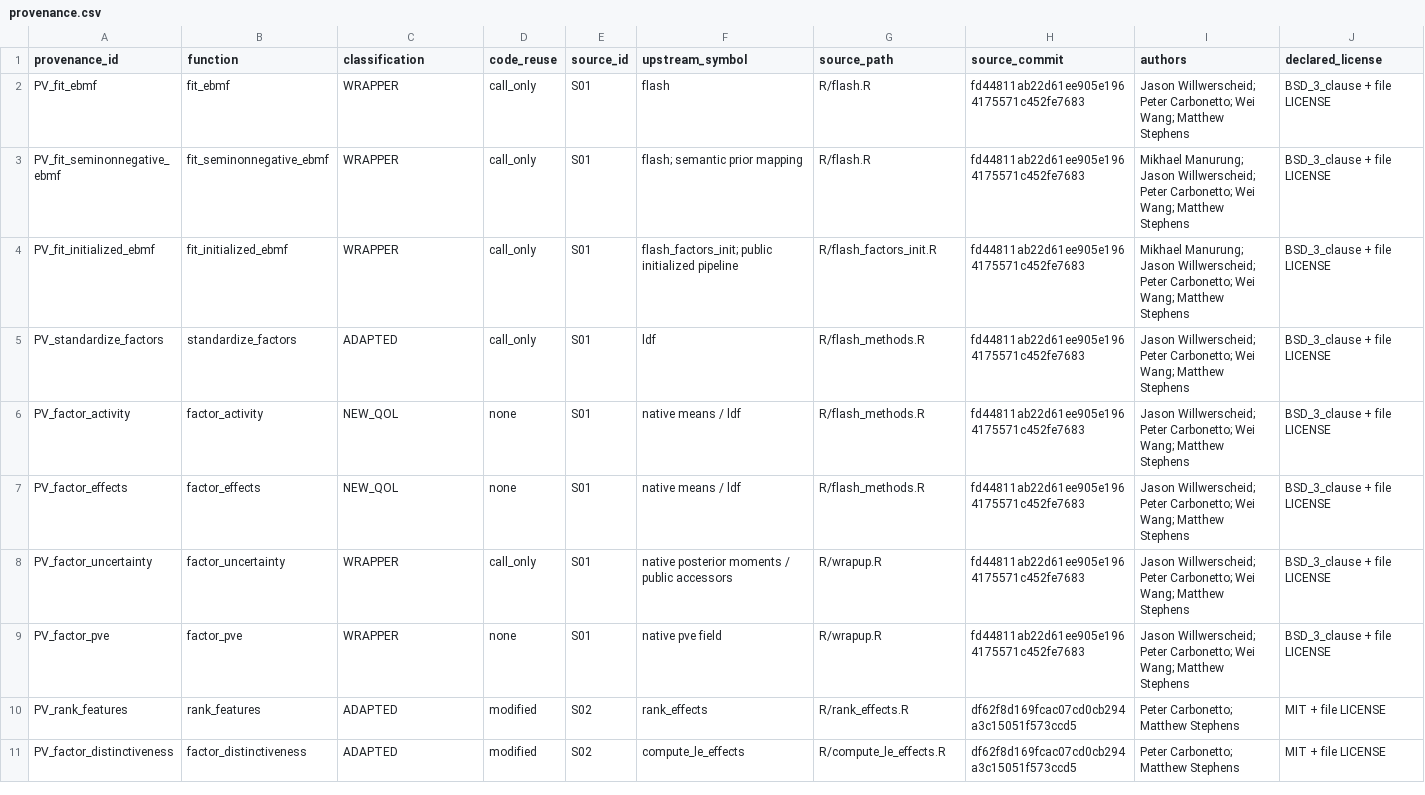
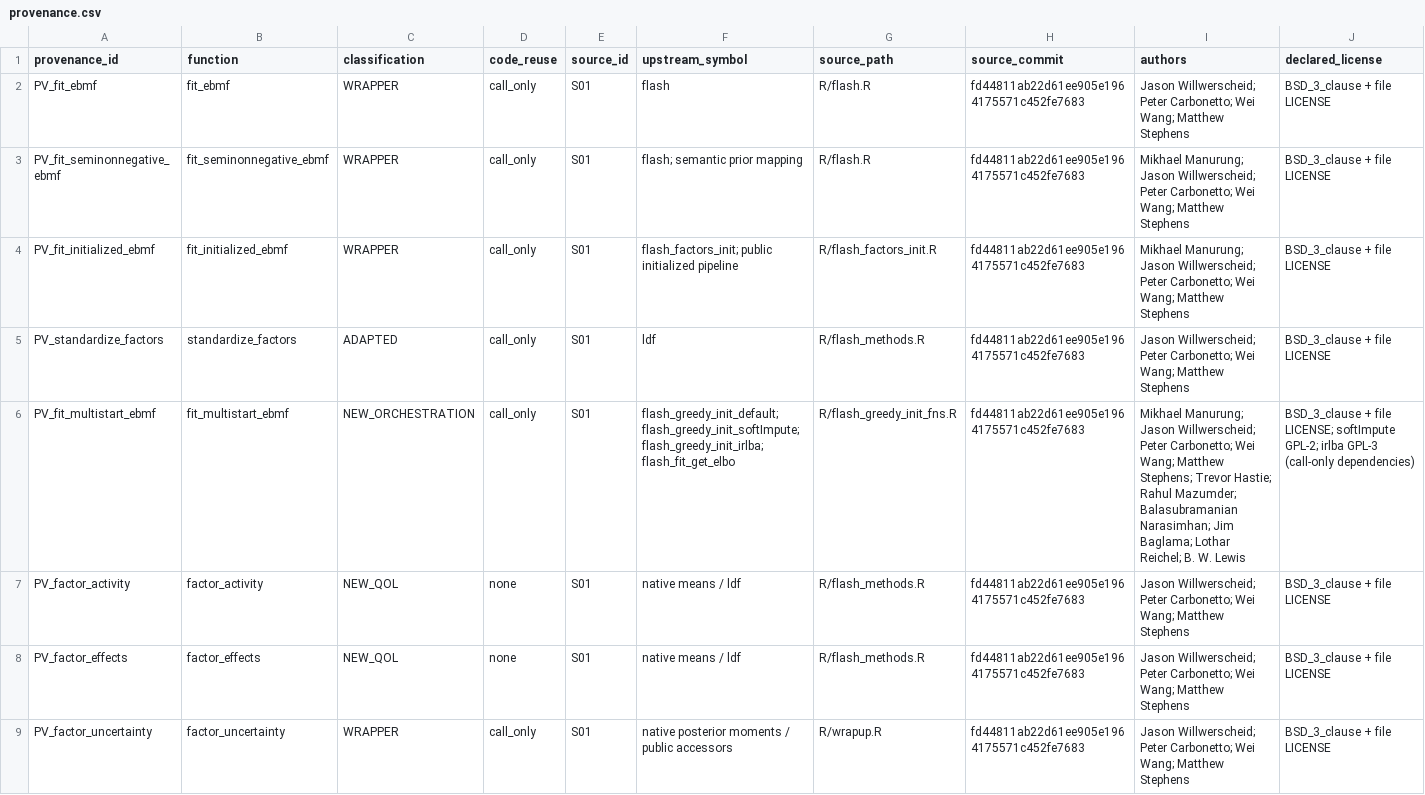
Before and after one commit to mdmanurung/flashier-utils, a CSV file: inst/provenance.csv, drawn as a sheet; only a part is shown; the shorter side is filled out with more unchanged rows; rows hold the shown columns only; the diff names each change by its address in the sheet, - before the commit and + after, or states it on an @@ line.

Commit message:
feat(fit): add seeded native multistart comparison

```diff
--- a/inst/provenance.csv
+++ b/inst/provenance.csv
+row 6: PV_fit_multistart_ebmf | fit_multistart_ebmf | NEW_ORCHESTRATION | call_only | S01 | flash_greedy_init_default; flash_greedy_init_softImpute; flash_greedy_init_irlba; flash_fit_get_elbo | R/flash_greedy_init_fns.R | fd44811ab22d61ee905e1964175571c452fe7683 | Mikhael Manurung; Jason Willwerscheid; Peter Carbonetto; Wei Wang; Matthew Stephens; Trevor Hastie; Rahul Mazumder; Balasubramanian Narasimhan; Jim Baglama; Lothar Reichel; B. W. Lewis | BSD_3_clause + file LICENSE; softImpute GPL-2; irlba GPL-3 (call-only dependencies)
```
Also changed, not shown: 12 other files.
